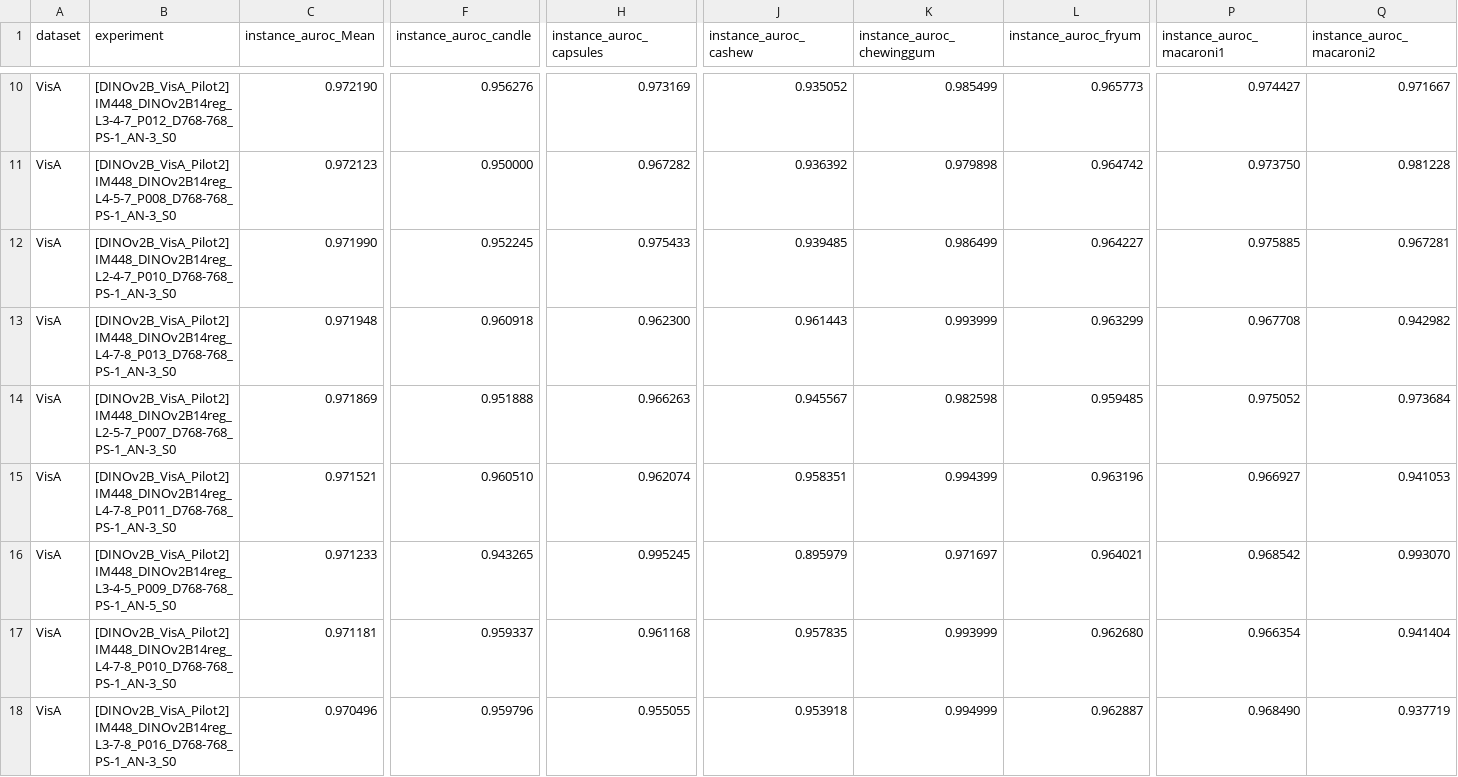
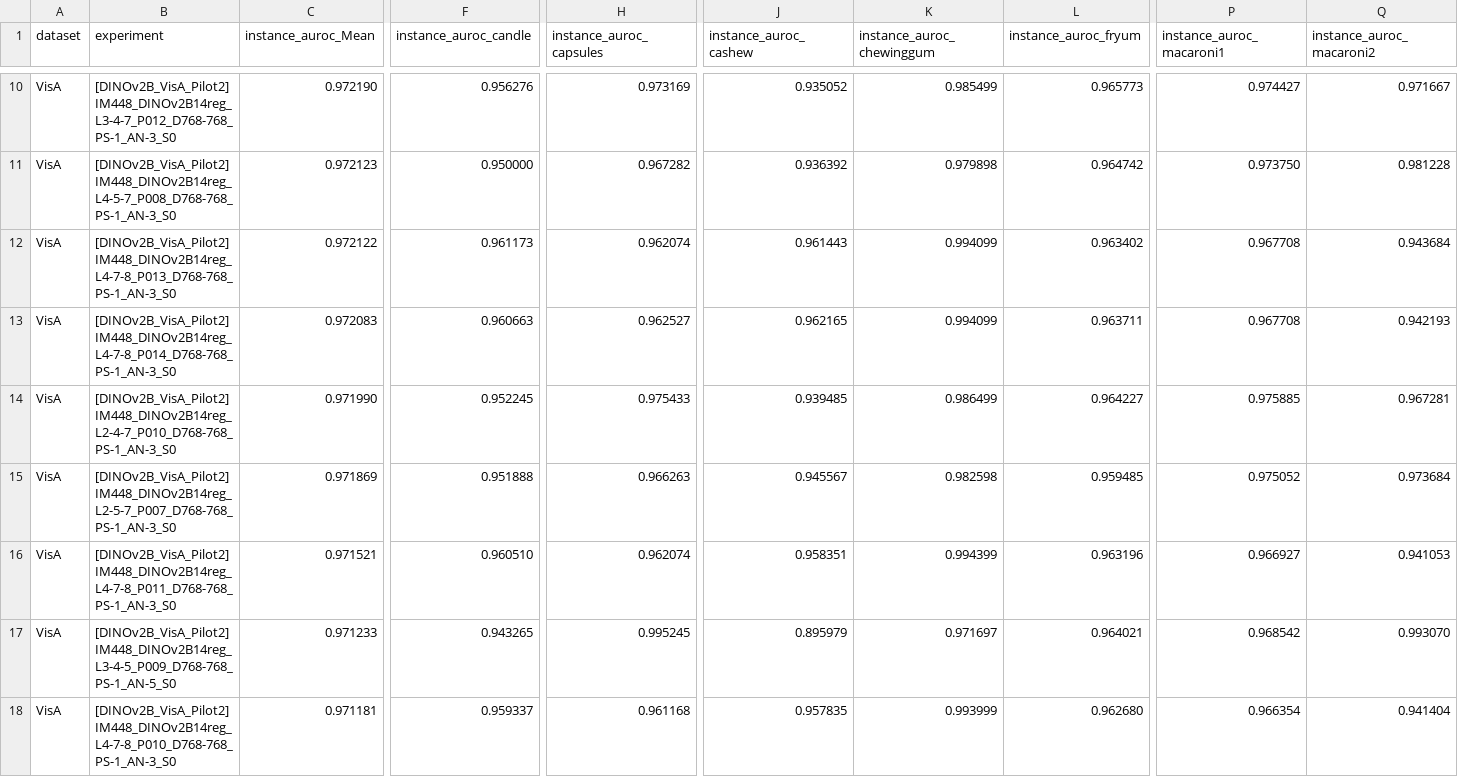
Before and after one commit to cctr02/Project-patchcore-inspection, a CSV file: results/aggregated_results.csv, drawn as a sheet; only a part is shown, gaps mark what is left out; the shorter side is filled out with more unchanged rows; removed rows and columns are numbered as before the commit, all else as after; rows hold the shown columns only; the diff covers the shown part only; the diff names each change by its address in the sheet, - before the commit and + after, or states it on an @@ line.

```diff
--- a/results/aggregated_results.csv
+++ b/results/aggregated_results.csv
+row 12: VisA | [DINOv2B_VisA_Pilot2] IM448_DINOv2B14reg_L4-7-8_P013_D768-768_PS-1_AN-3_S0 | 0.972122 | 0.961173 | 0.962074 | 0.961443 | 0.994099 | 0.963402 | 0.967708 | 0.943684
+row 13: VisA | [DINOv2B_VisA_Pilot2] IM448_DINOv2B14reg_L4-7-8_P014_D768-768_PS-1_AN-3_S0 | 0.972083 | 0.960663 | 0.962527 | 0.962165 | 0.994099 | 0.963711 | 0.967708 | 0.942193
-row 13: VisA | [DINOv2B_VisA_Pilot2] IM448_DINOv2B14reg_L4-7-8_P013_D768-768_PS-1_AN-3_S0 | 0.971948 | 0.960918 | 0.962300 | 0.961443 | 0.993999 | 0.963299 | 0.967708 | 0.942982
```
Also changed, not shown: 4 added rows elsewhere in this file, 12 other files.
